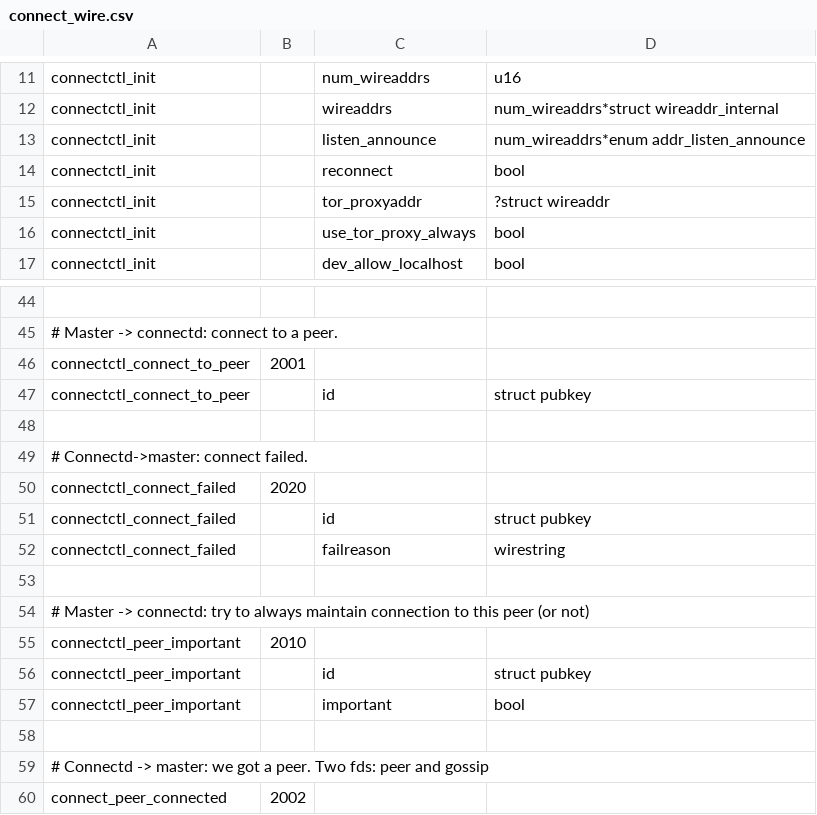
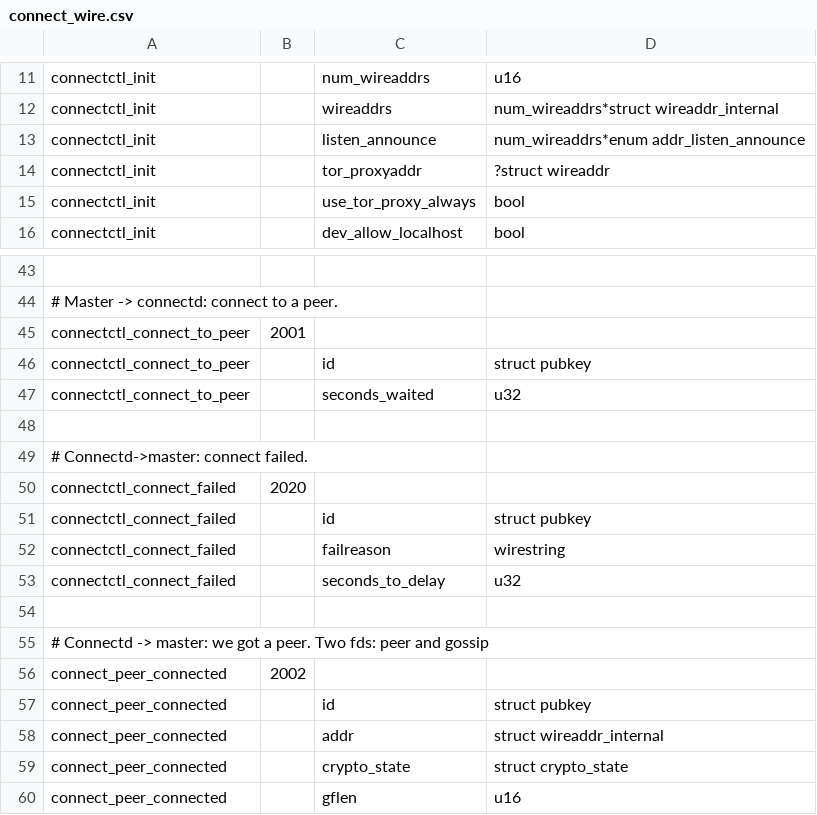
Before and after one commit to rustyrussell/lightning, a CSV file: connectd/connect_wire.csv, drawn as a sheet; only a part is shown, gaps mark what is left out; the shorter side is filled out with more unchanged rows; removed rows and columns are numbered as before the commit, all else as after; the diff names each change by its address in the sheet, - before the commit and + after, or states it on an @@ line.

Commit message:
connectd: rely on the master to tell us to reconnect.
connectd tells master about every disconnection, and master knows
whether it's important to reconnect.  Just get the master to invoke a new
connect command if it considers the peer important!

The only twist is timeouts: we don't want to immediately reconnect if
we've failed to connect.  To solve this, connectd passes a 'delaytime'
to the master when a connection fails, and the master passes it back
when it asks for a connection.

Signed-off-by: Rusty Russell <rusty@rustcorp.com.au>

```diff
--- a/connectd/connect_wire.csv
+++ b/connectd/connect_wire.csv
-row 14: connectctl_init |  | reconnect | bool
+row 47: connectctl_connect_to_peer |  | seconds_waited | u32
-row 53: (empty)
+row 53: connectctl_connect_failed |  | seconds_to_delay | u32
-row 54: # Master -> connectd: try to always maintain connection to this peer (or not)
-row 55: connectctl_peer_important | 2010
-row 56: connectctl_peer_important |  | id | struct pubkey
-row 57: connectctl_peer_important |  | important | bool
```
Also changed, not shown: 14 other files.
